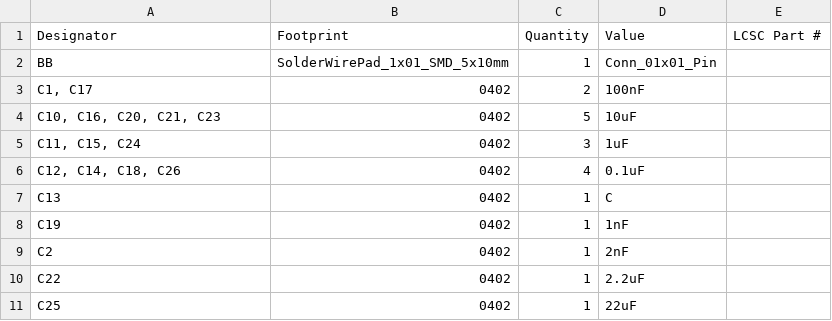
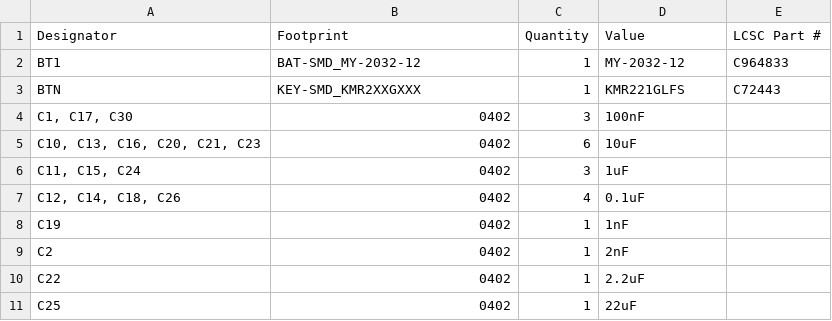
Before and after one commit to Max-Gulda/PulseBand_PCB, a CSV file: production/bom.csv, drawn as a sheet; only a part is shown; the diff covers the shown part only.

```diff
--- a/production/bom.csv
+++ b/production/bom.csv
@@ -1,8 +1,8 @@
 Designator,Footprint,Quantity,Value,LCSC Part #
-BB,SolderWirePad_1x01_SMD_5x10mm,1,Conn_01x01_Pin,
-"C1, C17",0402,2,100nF,
-"C10, C16, C20, C21, C23",0402,5,10uF,
+BT1,BAT-SMD_MY-2032-12,1,MY-2032-12,C964833
+BTN,KEY-SMD_KMR2XXGXXX,1,KMR221GLFS,C72443
+"C1, C17, C30",0402,3,100nF,
+"C10, C13, C16, C20, C21, C23",0402,6,10uF,
 "C11, C15, C24",0402,3,1uF,
 "C12, C14, C18, C26",0402,4,0.1uF,
-C13,0402,1,C,
 C19,0402,1,1nF,
```
Also changed, not shown: 13 added rows, 6 removed rows and 9 edited cells elsewhere in this file, production/designators.csv, production/positions.csv, 3 other files.
